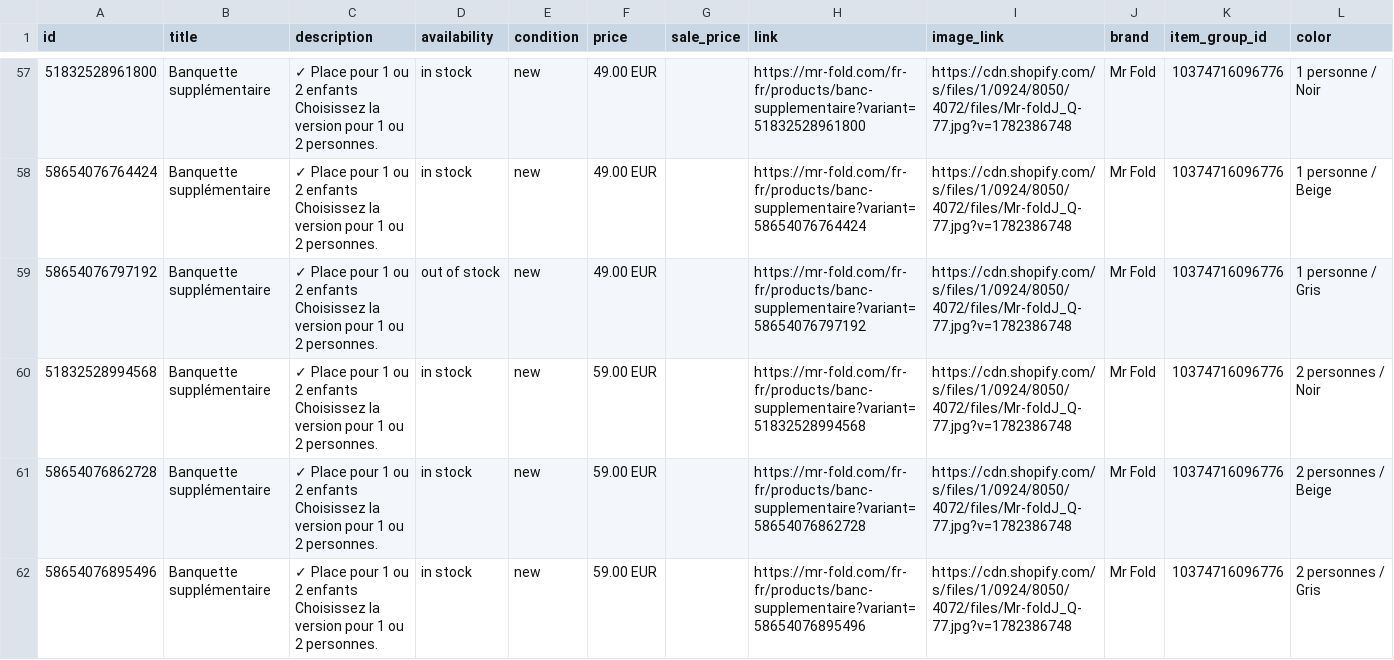
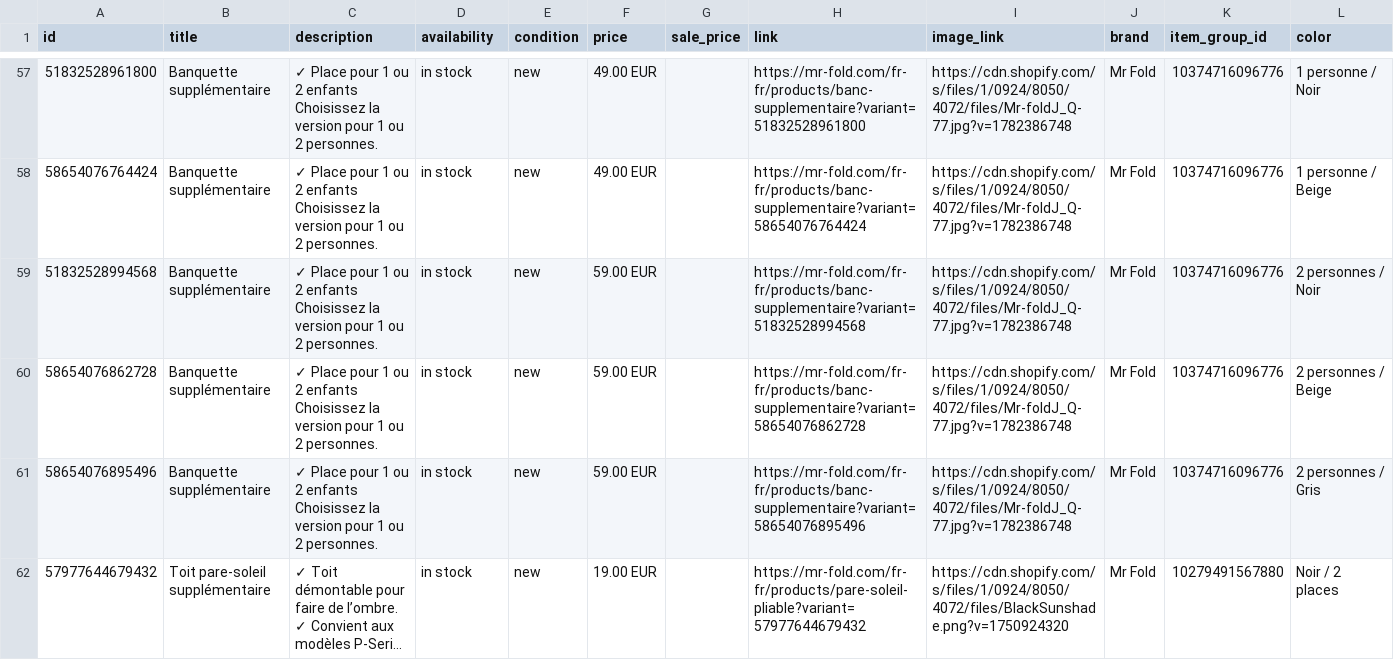
Before and after one commit to Annelottei/mrfold-feeds, a CSV file: feed/4ec8fa34d69ca79b22c6/catalogus_fr.csv, drawn as a sheet; only a part is shown, gaps mark what is left out; the shorter side is filled out with more unchanged rows; long unchanged cells end in …; ↵ is a line break in a cell; the diff names each change by its address in the sheet, - before the commit and + after, or states it on an @@ line.

Commit message:
Feeds bijgewerkt

```diff
--- a/feed/4ec8fa34d69ca79b22c6/catalogus_fr.csv
+++ b/feed/4ec8fa34d69ca79b22c6/catalogus_fr.csv
-row 59: 58654076797192 | Banquette supplémentaire | ✓ Place pour 1 ou 2 enfants ↵ Choisissez la version pour 1 ou 2 personnes. | out of stock | new | 49.00 EUR |  | https://mr-fold.com/fr-fr/products/banc-supplementaire?variant=58654076797192 | https://cdn.shopify.com/s/files/1/0924/8050/4072/files/Mr-foldJ_Q-77.jpg?v=1782386748 | Mr Fold | 10374716096776 | 1 personne / Gris
```
Also changed, not shown: feed/4ec8fa34d69ca79b22c6/catalogus_de.csv, 1 other file.
